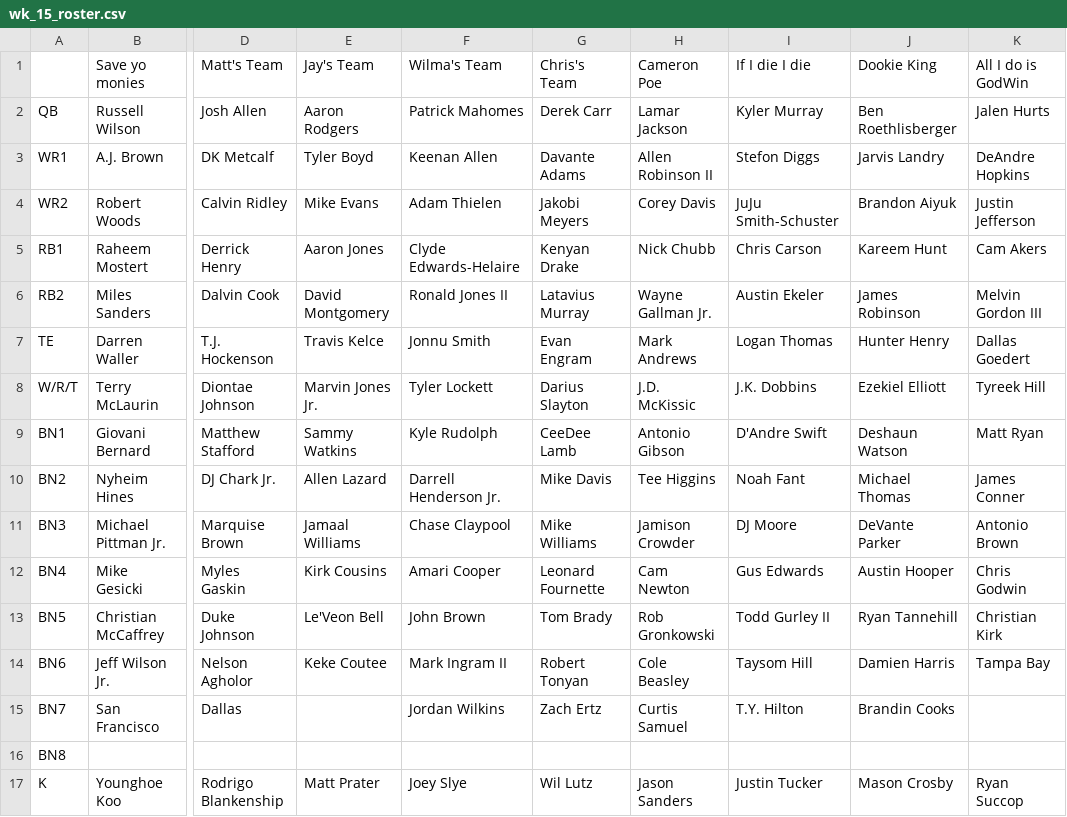
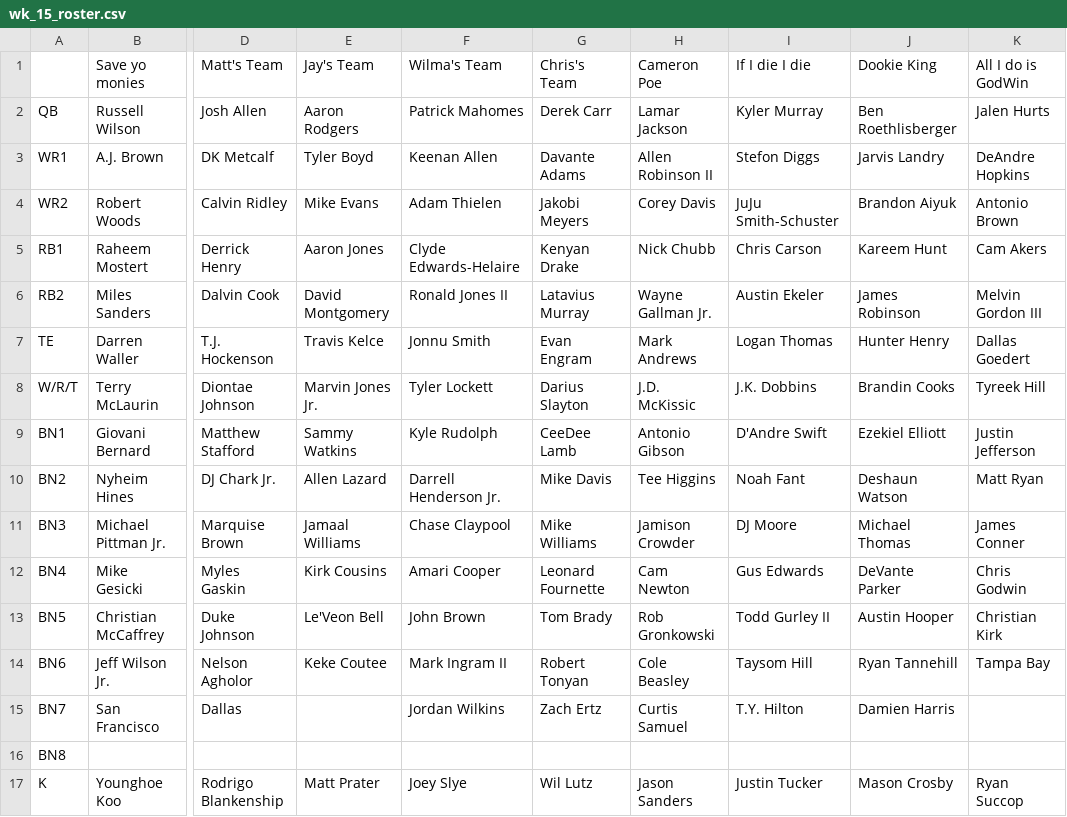
Before and after one commit to MBJR1986/Yahoo_API_Group2, a CSV file: Data Analysis/weekly_rosters/wk_15_roster.csv, drawn as a sheet; only a part is shown, gaps mark what is left out; the diff names each change by its address in the sheet, - before the commit and + after, or states it on an @@ line.

```diff
--- a/Data Analysis/weekly_rosters/wk_15_roster.csv
+++ b/Data Analysis/weekly_rosters/wk_15_roster.csv
-K4: Justin Jefferson
+K4: Antonio Brown
-J8: Ezekiel Elliott
+J8: Brandin Cooks
-J9: Deshaun Watson
+J9: Ezekiel Elliott
-K9: Matt Ryan
+K9: Justin Jefferson
-J10: Michael Thomas
+J10: Deshaun Watson
-K10: James Conner
+K10: Matt Ryan
-J11: DeVante Parker
+J11: Michael Thomas
-K11: Antonio Brown
+K11: James Conner
-J12: Austin Hooper
+J12: DeVante Parker
-J13: Ryan Tannehill
+J13: Austin Hooper
-J14: Damien Harris
+J14: Ryan Tannehill
-J15: Brandin Cooks
+J15: Damien Harris
```
Also changed, not shown: Data Analysis/weekly_scores/wk_15_scores.csv, Data Analysis/weekly_scores/wk_16_scores.csv, 1 other file.
